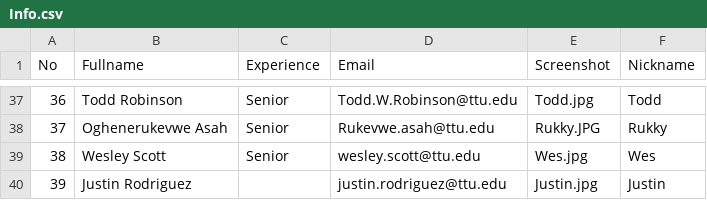
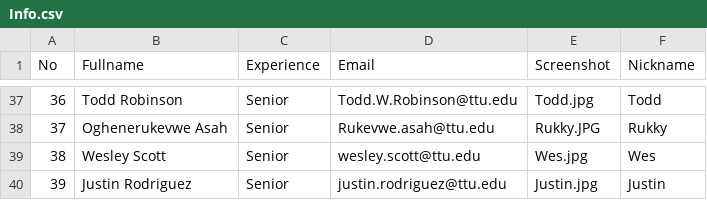
Before and after one commit to iDataVisualizationLab/CS4352_Fall2018, a CSV file: data/Info.csv, drawn as a sheet; only a part is shown, gaps mark what is left out.

Commit message:
update

```diff
--- a/data/Info.csv
+++ b/data/Info.csv
@@ -39,2 +39,2 @@ No,Fullname,Experience,Email,Screenshot,Nickname
 38,Wesley Scott,Senior,wesley.scott@ttu.edu,Wes.jpg,Wes
-39,Justin Rodriguez,,justin.rodriguez@ttu.edu,Justin.jpg,Justin
+39,Justin Rodriguez,Senior,justin.rodriguez@ttu.edu,Justin.jpg,Justin
```
